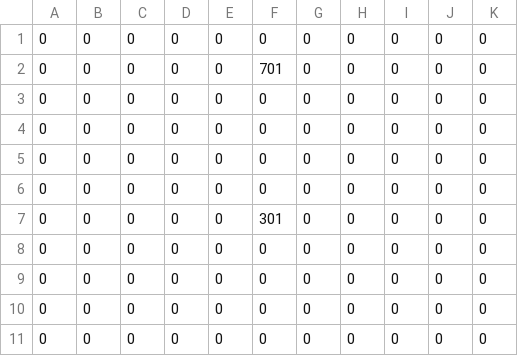
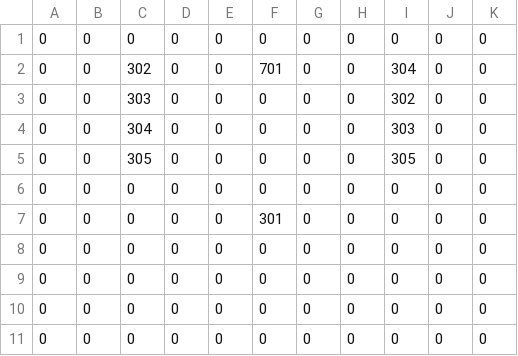
Before and after one commit to XWJWPIY/schoolwork_recreate_magic_tower, a CSV file: Resources/Data/ThingsMap0.csv, drawn as a sheet.

```diff
--- a/Resources/Data/ThingsMap0.csv
+++ b/Resources/Data/ThingsMap0.csv
@@ -1,6 +1,6 @@
 0,0,0,0,0,0,0,0,0,0,0
-0,0,0,0,0,701,0,0,0,0,0
-0,0,0,0,0,0,0,0,0,0,0
-0,0,0,0,0,0,0,0,0,0,0
-0,0,0,0,0,0,0,0,0,0,0
+0,0,302,0,0,701,0,0,304,0,0
+0,0,303,0,0,0,0,0,302,0,0
+0,0,304,0,0,0,0,0,303,0,0
+0,0,305,0,0,0,0,0,305,0,0
 0,0,0,0,0,0,0,0,0,0,0
```
Also changed, not shown: 17 other files.
